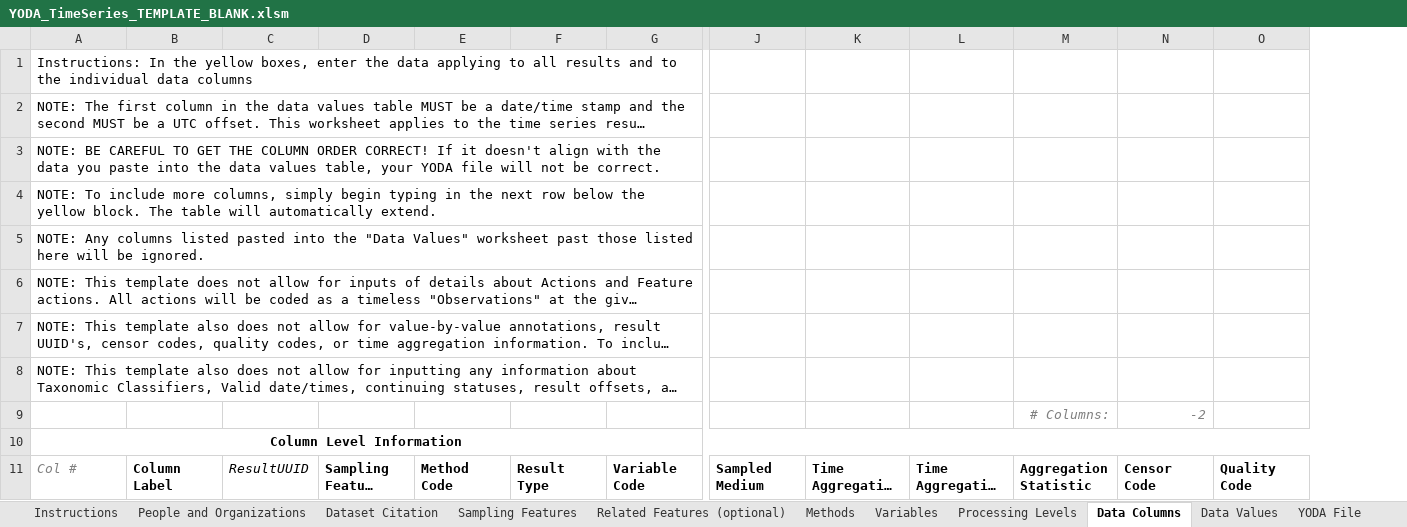
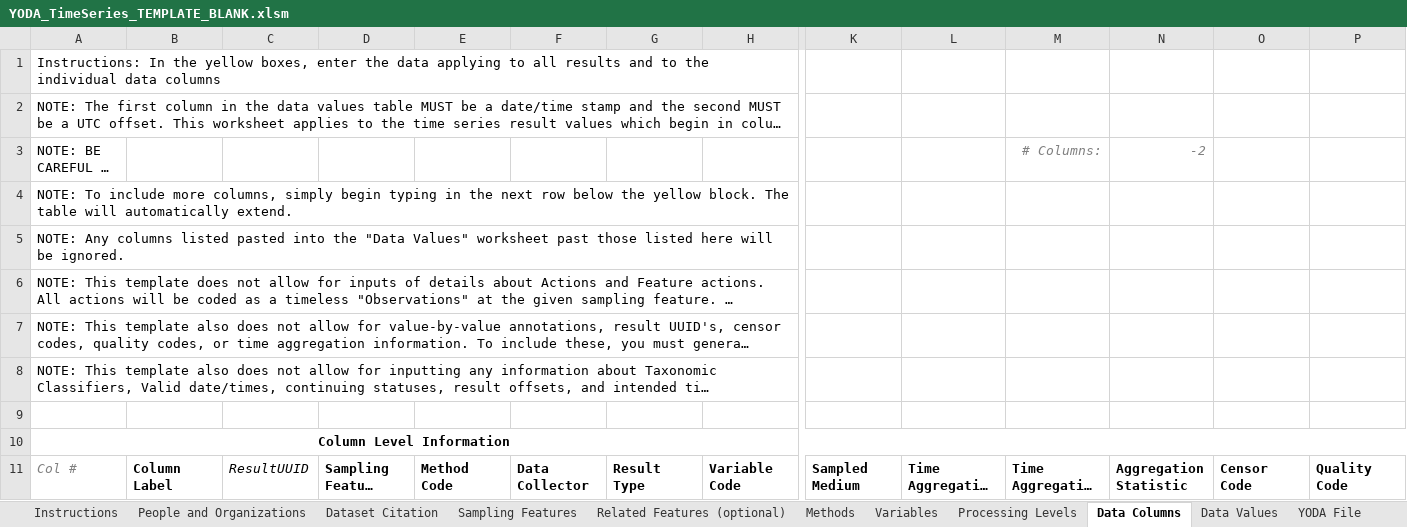
Before and after one commit to ODM2/YODA-File, an Excel workbook: ExcelTemplates/Prototypes/YODA_TimeSeries_TEMPLATE_BLANK.xlsm, sheet Data Columns, drawn as a sheet; only a part is shown, gaps mark what is left out; long unchanged cells end in …; values as stored, in another font and other column widths than the file's, no borders; charts and pictures and table styles not drawn; addresses are those after the commit; rows hold the shown columns only; the diff names each change by its address in the sheet, - before the commit and + after, or states it on an @@ line.

```diff
--- a/ExcelTemplates/Prototypes/YODA_TimeSeries_TEMPLATE_BLANK.xlsm (sheet Data Columns)
+++ b/ExcelTemplates/Prototypes/YODA_TimeSeries_TEMPLATE_BLANK.xlsm (sheet Data Columns)
+column F, row 11: Data Collector
-M3: (empty)
+M3: # Columns:
-N3: (empty)
+N3: -2
-row 9:  |  |  |  |  |  |  |  |  |  | # Columns: | -2
+row 9: (empty)
```
Also changed, not shown: sheet YODA File, sheet Methods, charts or pictures, ExcelTemplates/Prototypes/YODA_SpecimenMeasurement_TEMPLATE_WORKING.xlsm, ExcelTemplates/Prototypes/YODA_SpecimenTimeSeries_TEMPLATE_WORKING.xlsm, 2 other files.
